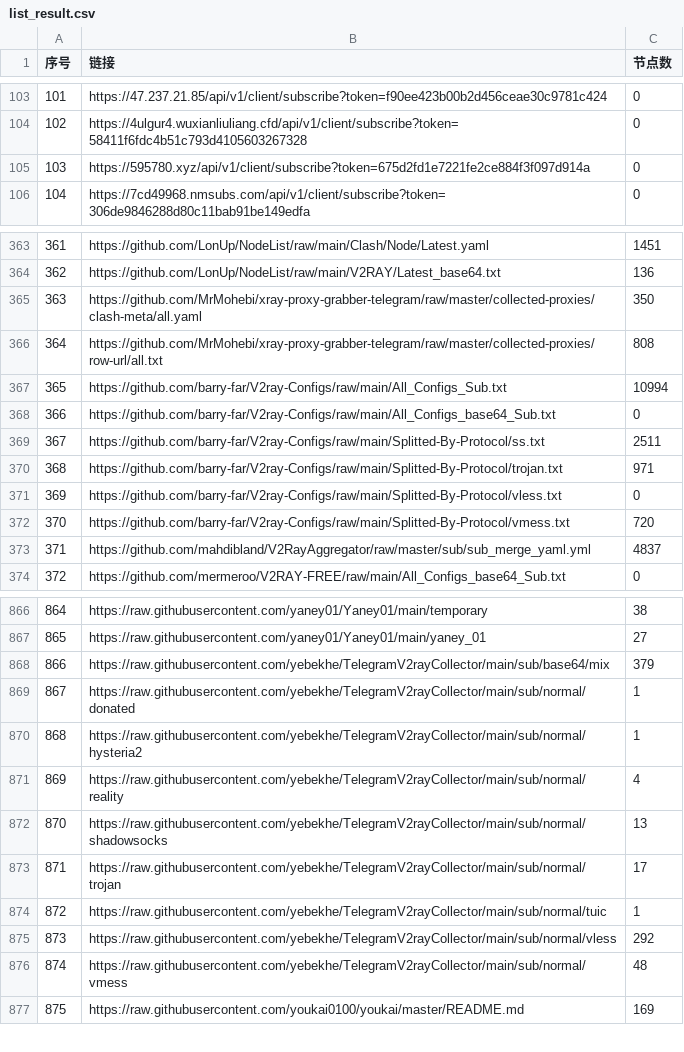
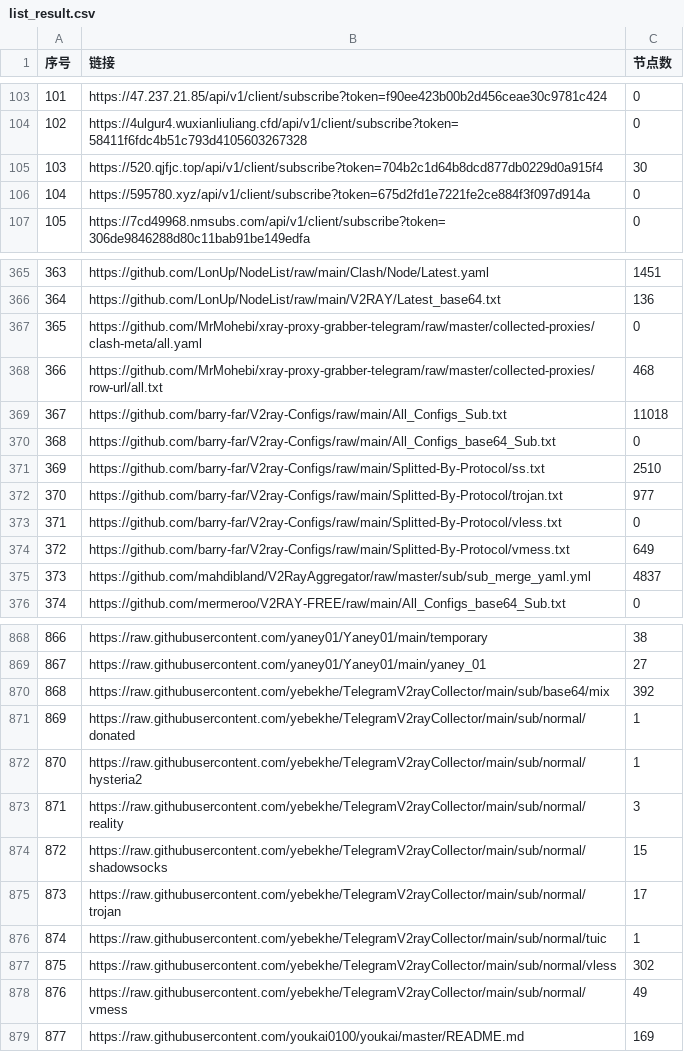
Before and after one commit to GameAutoScript/NiceVPN, a CSV file: utils/merge/list_result.csv, drawn as a sheet; only a part is shown, gaps mark what is left out; addresses are those after the commit; the diff covers the shown part only; the diff names each change by its address in the sheet, - before the commit and + after, or states it on an @@ line.

```diff
--- a/utils/merge/list_result.csv
+++ b/utils/merge/list_result.csv
+row 105: 103 | https://520.qjfjc.top/api/v1/client/subscribe?token=704b2c1d64b8dcd877db0229d0a915f4 | 30
@@ column A (序号) renumbered between rows 106 and 1185 @@
-C367 (节点数): 350
+C367 (节点数): 0
-C368 (节点数): 808
+C368 (节点数): 468
-C369 (节点数): 10994
+C369 (节点数): 11018
-C371 (节点数): 2511
+C371 (节点数): 2510
-C372 (节点数): 971
+C372 (节点数): 977
-C374 (节点数): 720
+C374 (节点数): 649
-C870 (节点数): 379
+C870 (节点数): 392
-C873 (节点数): 4
+C873 (节点数): 3
-C874 (节点数): 13
+C874 (节点数): 15
-C877 (节点数): 292
+C877 (节点数): 302
-C878 (节点数): 48
+C878 (节点数): 49
```
Also changed, not shown: 1 added row and 25 edited cells elsewhere in this file, 13 other files.
